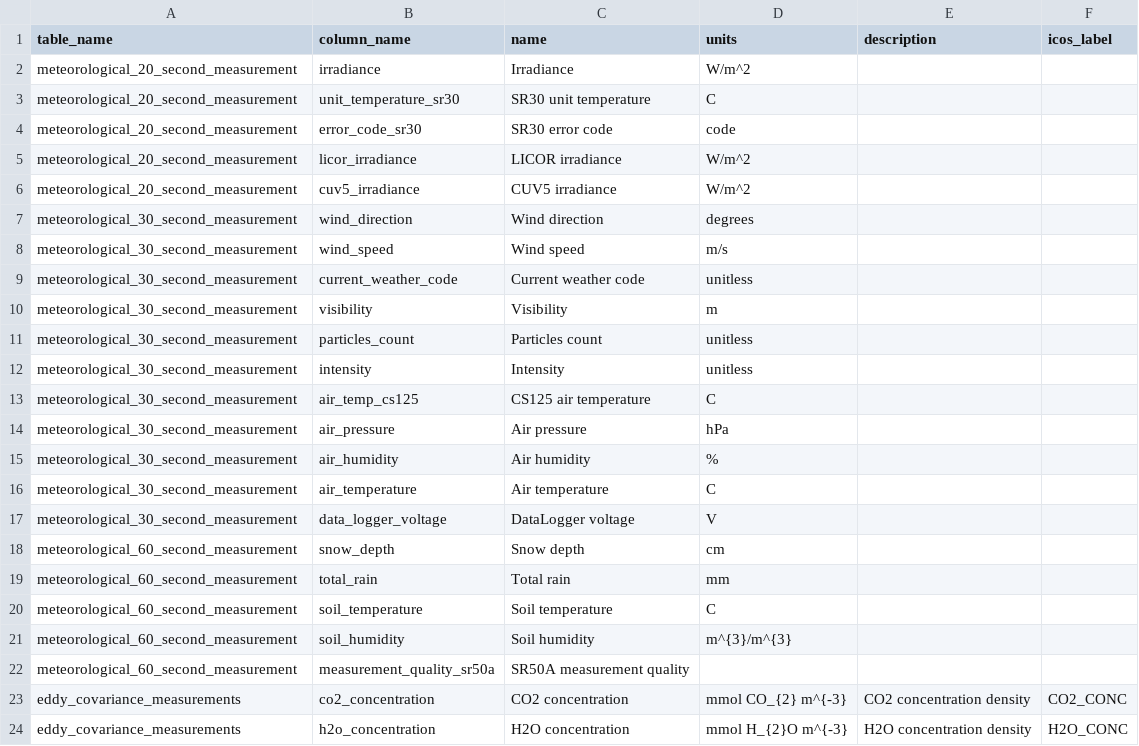
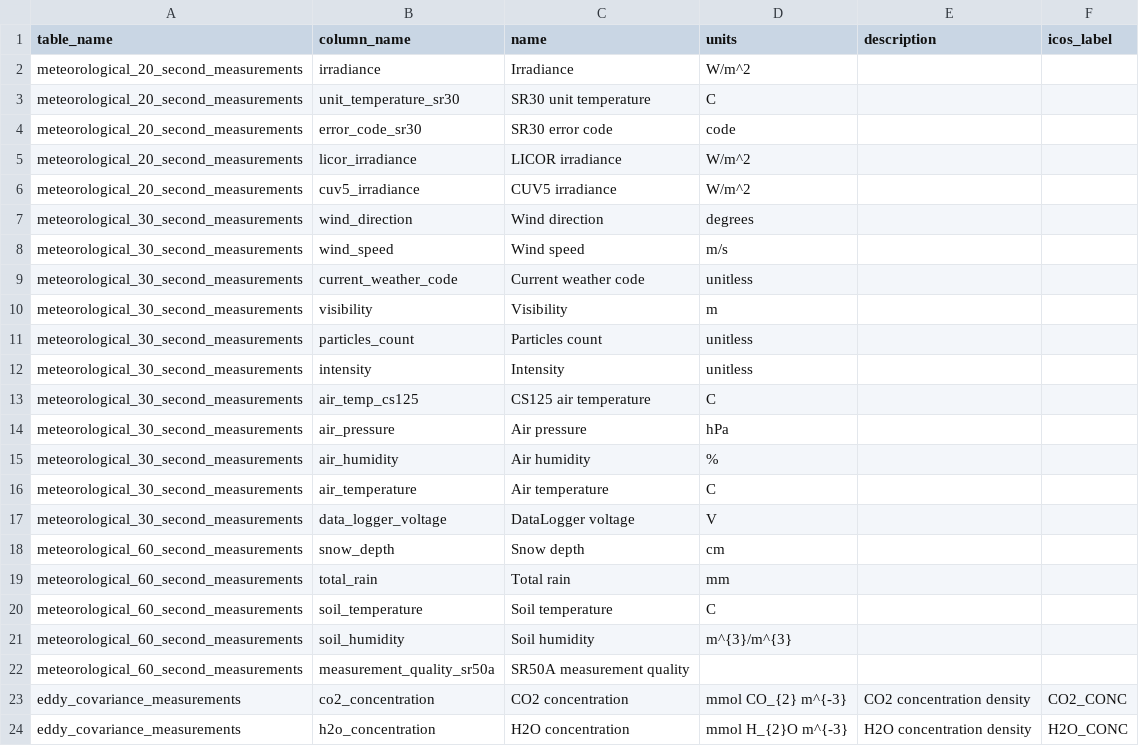
Before and after one commit to GabrielMajeri/lifewatch-romania, a CSV file: seed_data/variables.csv, drawn as a sheet; only a part is shown.

```diff
--- a/seed_data/variables.csv
+++ b/seed_data/variables.csv
@@ -1,23 +1,23 @@
 table_name,column_name,name,units,description,icos_label
-meteorological_20_second_measurement,irradiance,Irradiance,"W/m^2",,
-meteorological_20_second_measurement,unit_temperature_sr30,SR30 unit temperature,"C",,
-meteorological_20_second_measurement,error_code_sr30,SR30 error code,"code",,
-meteorological_20_second_measurement,licor_irradiance,LICOR irradiance,"W/m^2",,
-meteorological_20_second_measurement,cuv5_irradiance, CUV5 irradiance,"W/m^2",,
-meteorological_30_second_measurement,wind_direction,Wind direction,"degrees",,
-meteorological_30_second_measurement,wind_speed,Wind speed,"m/s",,
-meteorological_30_second_measurement,current_weather_code,Current weather code,"unitless",,
-meteorological_30_second_measurement,visibility,Visibility,"m",,
-meteorological_30_second_measurement,particles_count,Particles count,"unitless",,
-meteorological_30_second_measurement,intensity,Intensity,"unitless",,
-meteorological_30_second_measurement,air_temp_cs125,CS125 air temperature,"C",,
-meteorological_30_second_measurement,air_pressure,Air pressure,"hPa",,
-meteorological_30_second_measurement,air_humidity,Air humidity,"%",,
-meteorological_30_second_measurement,air_temperature,Air temperature,"C",,
-meteorological_30_second_measurement,data_logger_voltage,DataLogger voltage,"V",,
-meteorological_60_second_measurement,snow_depth,Snow depth,"cm",,
-meteorological_60_second_measurement,total_rain,Total rain,"mm",,
-meteorological_60_second_measurement,soil_temperature,Soil temperature,"C",,
-meteorological_60_second_measurement,soil_humidity,Soil humidity,"m^{3}/m^{3}",,
-meteorological_60_second_measurement,measurement_quality_sr50a,SR50A measurement quality,"",,
+meteorological_20_second_measurements,irradiance,Irradiance,"W/m^2",,
+meteorological_20_second_measurements,unit_temperature_sr30,SR30 unit temperature,"C",,
+meteorological_20_second_measurements,error_code_sr30,SR30 error code,"code",,
+meteorological_20_second_measurements,licor_irradiance,LICOR irradiance,"W/m^2",,
+meteorological_20_second_measurements,cuv5_irradiance, CUV5 irradiance,"W/m^2",,
+meteorological_30_second_measurements,wind_direction,Wind direction,"degrees",,
+meteorological_30_second_measurements,wind_speed,Wind speed,"m/s",,
+meteorological_30_second_measurements,current_weather_code,Current weather code,"unitless",,
+meteorological_30_second_measurements,visibility,Visibility,"m",,
+meteorological_30_second_measurements,particles_count,Particles count,"unitless",,
+meteorological_30_second_measurements,intensity,Intensity,"unitless",,
+meteorological_30_second_measurements,air_temp_cs125,CS125 air temperature,"C",,
+meteorological_30_second_measurements,air_pressure,Air pressure,"hPa",,
+meteorological_30_second_measurements,air_humidity,Air humidity,"%",,
+meteorological_30_second_measurements,air_temperature,Air temperature,"C",,
+meteorological_30_second_measurements,data_logger_voltage,DataLogger voltage,"V",,
+meteorological_60_second_measurements,snow_depth,Snow depth,"cm",,
+meteorological_60_second_measurements,total_rain,Total rain,"mm",,
+meteorological_60_second_measurements,soil_temperature,Soil temperature,"C",,
+meteorological_60_second_measurements,soil_humidity,Soil humidity,"m^{3}/m^{3}",,
+meteorological_60_second_measurements,measurement_quality_sr50a,SR50A measurement quality,"",,
 eddy_covariance_measurements,co2_concentration,CO2 concentration,"mmol CO_{2} m^{-3}",CO2 concentration density,CO2_CONC
```
Also changed, not shown: 6 other files.
